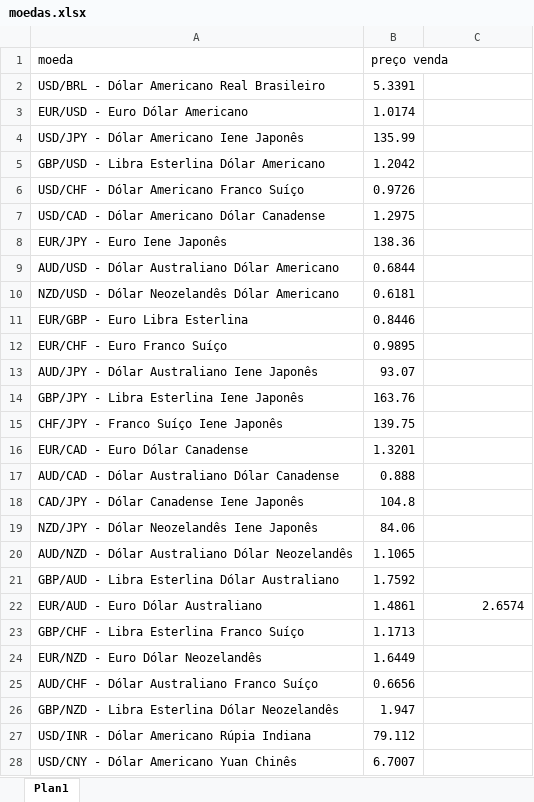
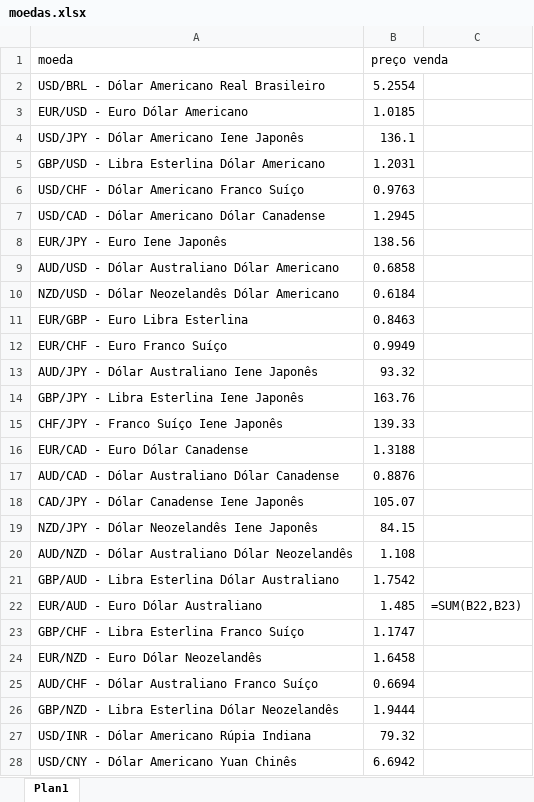
Before and after one commit to pedroph99/webscrappingprojeto, an Excel workbook: moedas.xlsx, sheet Plan1, drawn as a sheet; only a part is shown; values as stored, in another font and other column widths than the file's, no borders; formulas without a stored value are shown as written; the diff covers the shown part only; the diff names each change by its address in the sheet, - before the commit and + after, or states it on an @@ line.

```diff
--- a/moedas.xlsx (sheet Plan1)
+++ b/moedas.xlsx (sheet Plan1)
-B2 (preço venda): 5.3391
+B2 (preço venda): 5.2554
-B3 (preço venda): 1.0174
+B3 (preço venda): 1.0185
-B4 (preço venda): 135.99
+B4 (preço venda): 136.1
-B5 (preço venda): 1.2042
+B5 (preço venda): 1.2031
-B6 (preço venda): 0.9726
+B6 (preço venda): 0.9763
-B7 (preço venda): 1.2975
+B7 (preço venda): 1.2945
-B8 (preço venda): 138.36
+B8 (preço venda): 138.56
-B9 (preço venda): 0.6844
+B9 (preço venda): 0.6858
-B10 (preço venda): 0.6181
+B10 (preço venda): 0.6184
-B11 (preço venda): 0.8446
+B11 (preço venda): 0.8463
-B12 (preço venda): 0.9895
+B12 (preço venda): 0.9949
-B13 (preço venda): 93.07
+B13 (preço venda): 93.32
-B15 (preço venda): 139.75
+B15 (preço venda): 139.33
-B16 (preço venda): 1.3201
+B16 (preço venda): 1.3188
-B17 (preço venda): 0.888
+B17 (preço venda): 0.8876
-B18 (preço venda): 104.8
+B18 (preço venda): 105.07
-B19 (preço venda): 84.06
+B19 (preço venda): 84.15
-B20 (preço venda): 1.1065
+B20 (preço venda): 1.108
-B21 (preço venda): 1.7592
+B21 (preço venda): 1.7542
-B22 (preço venda): 1.4861
+B22 (preço venda): 1.485
-C22: 2.6574
+C22: =SUM(B22,B23)
-B23 (preço venda): 1.1713
+B23 (preço venda): 1.1747
-B24 (preço venda): 1.6449
+B24 (preço venda): 1.6458
-B25 (preço venda): 0.6656
+B25 (preço venda): 0.6694
-B26 (preço venda): 1.947
+B26 (preço venda): 1.9444
-B27 (preço venda): 79.112
+B27 (preço venda): 79.32
-B28 (preço venda): 6.7007
+B28 (preço venda): 6.6942
```
Also changed, not shown: 15 edited cells elsewhere in this sheet, 4 other files.
